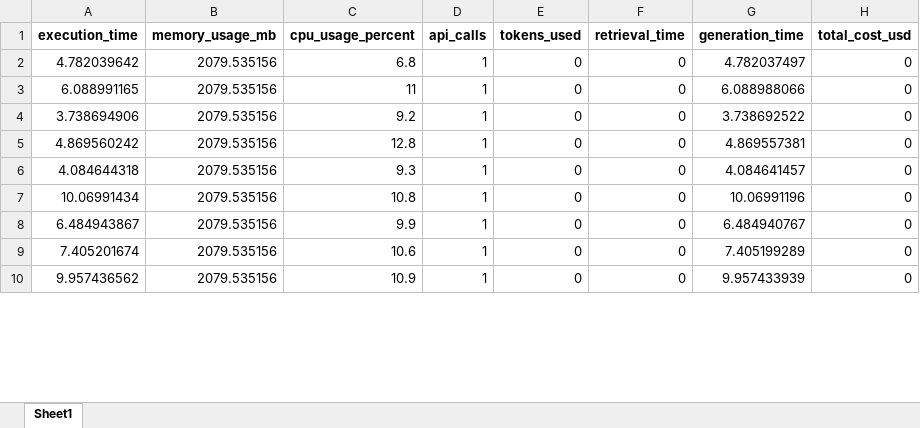
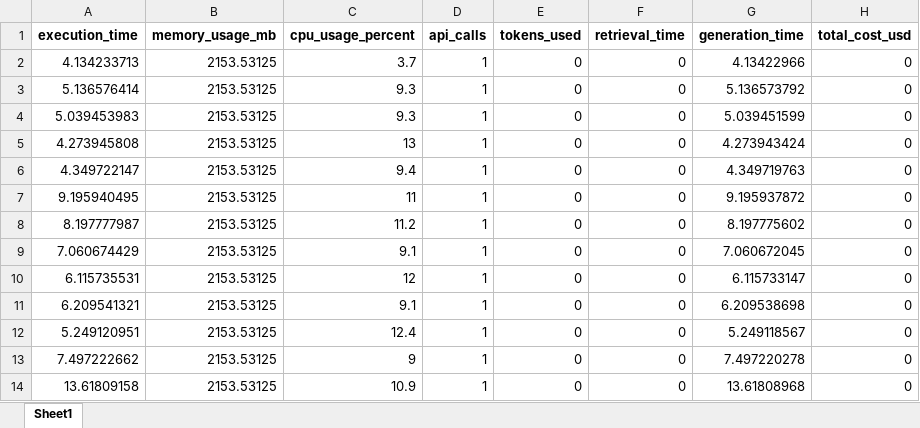
Before and after one commit to balajivenky06/RAG-Docstring, an Excel workbook: results/comparison_CoTPlainLLM/CoTPlainLLM_costs.xlsx, sheet Sheet1, drawn as a sheet; only a part is shown; values as stored, in another font and other column widths than the file's, no borders; removed rows and columns are numbered as before the commit, all else as after; the diff covers the shown part only; the diff names each change by its address in the sheet, - before the commit and + after, or states it on an @@ line.

```diff
--- a/results/comparison_CoTPlainLLM/CoTPlainLLM_costs.xlsx (sheet Sheet1)
+++ b/results/comparison_CoTPlainLLM/CoTPlainLLM_costs.xlsx (sheet Sheet1)
-A2 (execution_time): 4.782039642
+A2 (execution_time): 4.134233713
-B2:B3 (memory_usage_mb): 2079.535156
+B2:B3 (memory_usage_mb): 2153.53125
-C2 (cpu_usage_percent): 6.8
+C2 (cpu_usage_percent): 3.7
-G2 (generation_time): 4.782037497
+G2 (generation_time): 4.13422966
-A3 (execution_time): 6.088991165
+A3 (execution_time): 5.136576414
-C3 (cpu_usage_percent): 11
+C3 (cpu_usage_percent): 9.3
-G3 (generation_time): 6.088988066
+G3 (generation_time): 5.136573792
-row 4: 3.738694906 | 2079.535156 | 9.2 | 1 | 0 | 0 | 3.738692522 | 0
-row 5: 4.869560242 | 2079.535156 | 12.8 | 1 | 0 | 0 | 4.869557381 | 0
-A4 (execution_time): 4.084644318
+A4 (execution_time): 5.039453983
-B4:B7 (memory_usage_mb): 2079.535156
+B4:B7 (memory_usage_mb): 2153.53125
-G4 (generation_time): 4.084641457
+G4 (generation_time): 5.039451599
-A5 (execution_time): 10.06991434
+A5 (execution_time): 4.273945808
-C5 (cpu_usage_percent): 10.8
+C5 (cpu_usage_percent): 13
-G5 (generation_time): 10.06991196
+G5 (generation_time): 4.273943424
-A6 (execution_time): 6.484943867
+A6 (execution_time): 4.349722147
-C6 (cpu_usage_percent): 9.9
+C6 (cpu_usage_percent): 9.4
-G6 (generation_time): 6.484940767
+G6 (generation_time): 4.349719763
-A7 (execution_time): 7.405201674
+A7 (execution_time): 9.195940495
-C7 (cpu_usage_percent): 10.6
+C7 (cpu_usage_percent): 11
-G7 (generation_time): 7.405199289
+G7 (generation_time): 9.195937872
+row 8: 8.197777987 | 2153.53125 | 11.2 | 1 | 0 | 0 | 8.197775602 | 0
+row 9: 7.060674429 | 2153.53125 | 9.1 | 1 | 0 | 0 | 7.060672045 | 0
+row 10: 6.115735531 | 2153.53125 | 12 | 1 | 0 | 0 | 6.115733147 | 0
+row 11: 6.209541321 | 2153.53125 | 9.1 | 1 | 0 | 0 | 6.209538698 | 0
+row 12: 5.249120951 | 2153.53125 | 12.4 | 1 | 0 | 0 | 5.249118567 | 0
+row 13: 7.497222662 | 2153.53125 | 9 | 1 | 0 | 0 | 7.497220278 | 0
-A14 (execution_time): 9.957436562
+A14 (execution_time): 13.61809158
-B14 (memory_usage_mb): 2079.535156
+B14 (memory_usage_mb): 2153.53125
-G14 (generation_time): 9.957433939
+G14 (generation_time): 13.61808968
```
Also changed, not shown: 18 added rows, 22 removed rows and 127 edited cells elsewhere in this sheet, results/comparison_CoTPlainLLM/CoTPlainLLM_consolidated.xlsx, results/comparison_CoTPlainLLM/CoTPlainLLM_results.xlsx, 44 other files.
